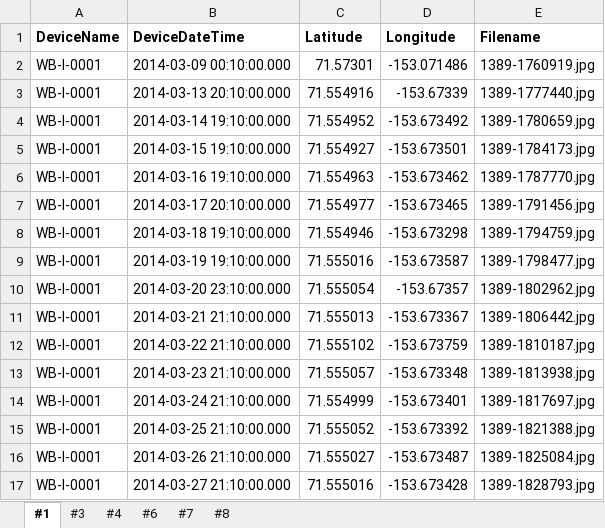
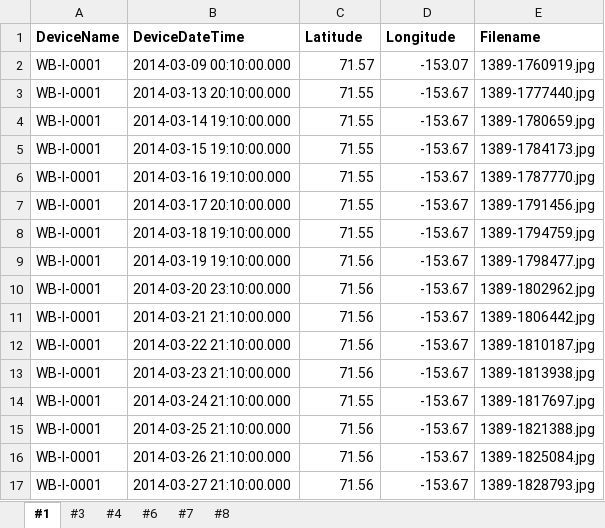
Before and after one commit to abenf/Sea-Ice-Algae-Concentration-Model, an Excel workbook: data/WarmBuoys_Image_details.xlsx, sheet #1, drawn as a sheet; only a part is shown; values as stored, in another font and other column widths than the file's, no borders; the diff covers the shown part only; the diff names each change by its address in the sheet, - before the commit and + after, or states it on an @@ line.

```diff
--- a/data/WarmBuoys_Image_details.xlsx (sheet #1)
+++ b/data/WarmBuoys_Image_details.xlsx (sheet #1)
-C2 (Latitude): 71.57301
+C2 (Latitude): 71.57
-D2 (Longitude): -153.071486
+D2 (Longitude): -153.07
-C3 (Latitude): 71.554916
+C3 (Latitude): 71.55
-D3 (Longitude): -153.67339
+D3 (Longitude): -153.67
-C4 (Latitude): 71.554952
+C4 (Latitude): 71.55
-D4 (Longitude): -153.673492
+D4 (Longitude): -153.67
-C5 (Latitude): 71.554927
+C5 (Latitude): 71.55
-D5 (Longitude): -153.673501
+D5 (Longitude): -153.67
-C6 (Latitude): 71.554963
+C6 (Latitude): 71.55
-D6 (Longitude): -153.673462
+D6 (Longitude): -153.67
-C7 (Latitude): 71.554977
+C7 (Latitude): 71.55
-D7 (Longitude): -153.673465
+D7 (Longitude): -153.67
-C8 (Latitude): 71.554946
+C8 (Latitude): 71.55
-D8 (Longitude): -153.673298
+D8 (Longitude): -153.67
-C9 (Latitude): 71.555016
+C9 (Latitude): 71.56
-D9 (Longitude): -153.673587
+D9 (Longitude): -153.67
-C10 (Latitude): 71.555054
+C10 (Latitude): 71.56
-D10 (Longitude): -153.67357
+D10 (Longitude): -153.67
-C11 (Latitude): 71.555013
+C11 (Latitude): 71.56
-D11 (Longitude): -153.673367
+D11 (Longitude): -153.67
-C12 (Latitude): 71.555102
+C12 (Latitude): 71.56
-D12 (Longitude): -153.673759
+D12 (Longitude): -153.67
-C13 (Latitude): 71.555057
+C13 (Latitude): 71.56
-D13 (Longitude): -153.673348
+D13 (Longitude): -153.67
-C14 (Latitude): 71.554999
+C14 (Latitude): 71.55
-D14 (Longitude): -153.673401
+D14 (Longitude): -153.67
-C15 (Latitude): 71.555052
+C15 (Latitude): 71.56
-D15 (Longitude): -153.673392
+D15 (Longitude): -153.67
-C16 (Latitude): 71.555027
+C16 (Latitude): 71.56
-D16 (Longitude): -153.673487
+D16 (Longitude): -153.67
-C17 (Latitude): 71.555016
+C17 (Latitude): 71.56
-D17 (Longitude): -153.673428
+D17 (Longitude): -153.67
```
Also changed, not shown: 464 edited cells elsewhere in this sheet, sheet #3, sheet #6, sheet #8, sheet #7, sheet #4, 3 other files.
